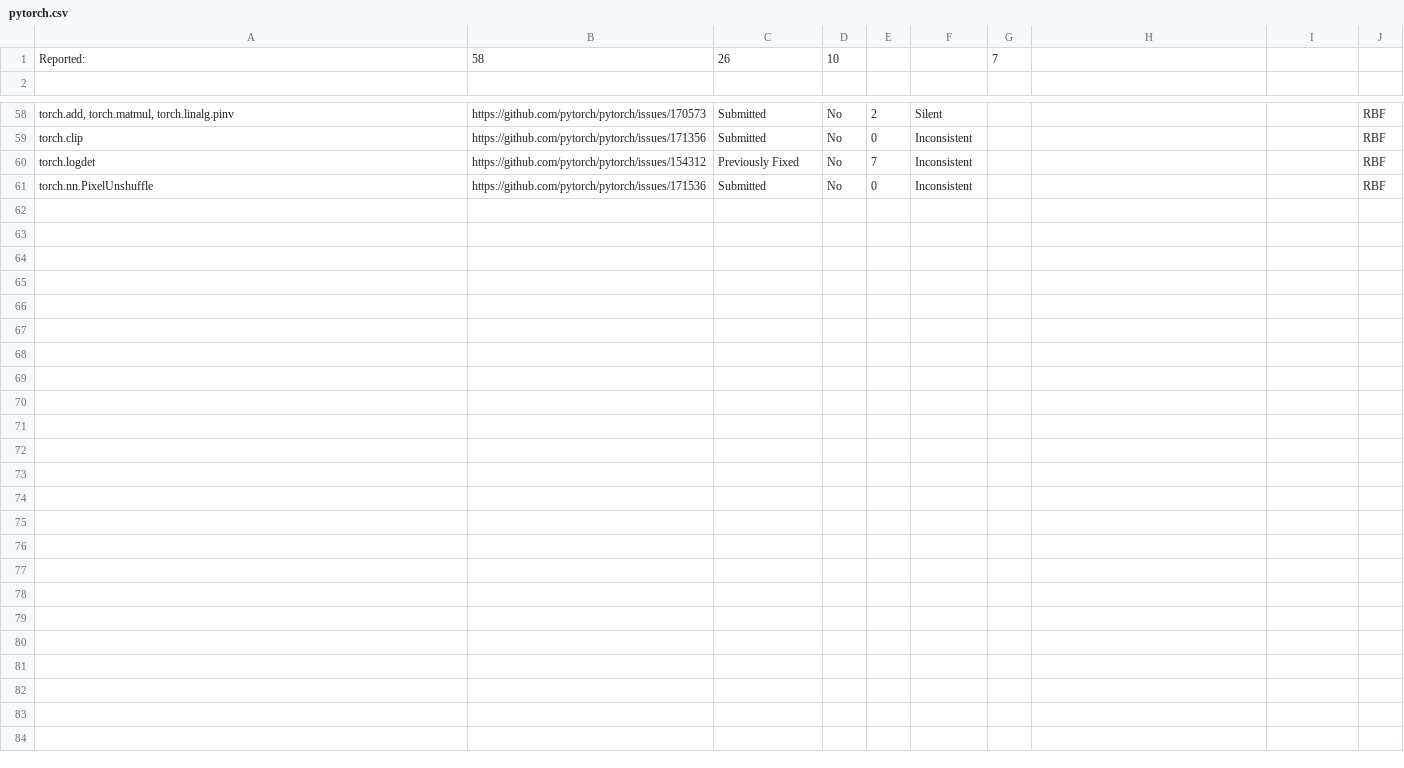
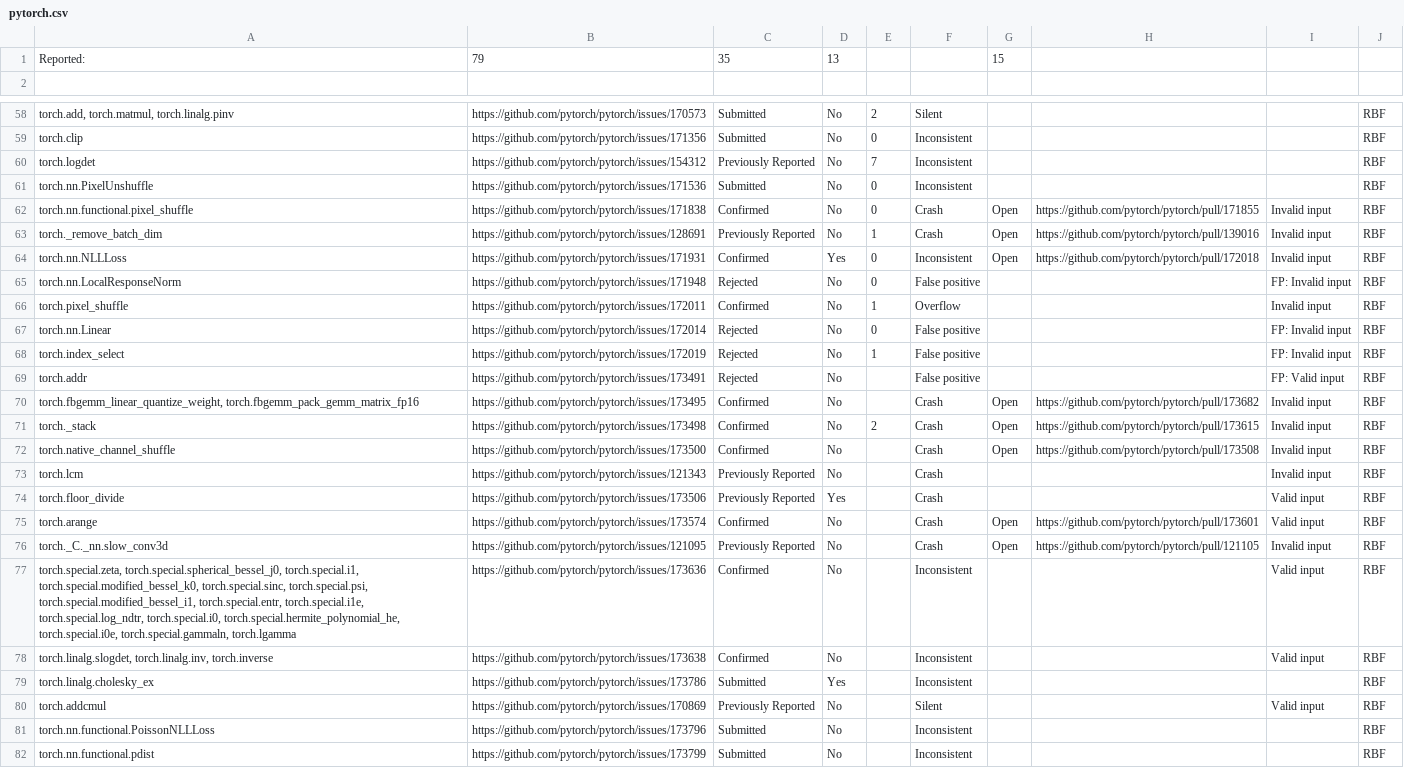
Before and after one commit to abidnazirisami/abidnazirisami.github.io, a CSV file: bugs/pytorch.csv, drawn as a sheet; only a part is shown, gaps mark what is left out; removed rows and columns are numbered as before the commit, all else as after; the diff covers the shown part only; the diff names each change by its address in the sheet, - before the commit and + after, or states it on an @@ line.

```diff
--- a/bugs/pytorch.csv
+++ b/bugs/pytorch.csv
-row 1: Reported: | 58 | 26 | 10 |  |  | 7
+row 1: Reported: | 79 | 35 | 13 |  |  | 15
-C60: Previously Fixed
+C60: Previously Reported
+row 62: torch.nn.functional.pixel_shuffle | https://github.com/pytorch/pytorch/issues/171838 | Confirmed | No | 0 | Crash | Open | https://github.com/pytorch/pytorch/pull/171855 | Invalid input | RBF
+row 63: torch._remove_batch_dim | https://github.com/pytorch/pytorch/issues/128691 | Previously Reported | No | 1 | Crash | Open | https://github.com/pytorch/pytorch/pull/139016 | Invalid input | RBF
+row 64: torch.nn.NLLLoss | https://github.com/pytorch/pytorch/issues/171931 | Confirmed | Yes | 0 | Inconsistent | Open | https://github.com/pytorch/pytorch/pull/172018 | Invalid input | RBF
+row 65: torch.nn.LocalResponseNorm | https://github.com/pytorch/pytorch/issues/171948 | Rejected | No | 0 | False positive |  |  | FP: Invalid input | RBF
+row 66: torch.pixel_shuffle | https://github.com/pytorch/pytorch/issues/172011 | Confirmed | No | 1 | Overflow |  |  | Invalid input | RBF
+row 67: torch.nn.Linear | https://github.com/pytorch/pytorch/issues/172014 | Rejected | No | 0 | False positive |  |  | FP: Invalid input | RBF
+row 68: torch.index_select | https://github.com/pytorch/pytorch/issues/172019 | Rejected | No | 1 | False positive |  |  | FP: Invalid input | RBF
+row 69: torch.addr | https://github.com/pytorch/pytorch/issues/173491 | Rejected | No |  | False positive |  |  | FP: Valid input | RBF
+row 70: torch.fbgemm_linear_quantize_weight, torch.fbgemm_pack_gemm_matrix_fp16 | https://github.com/pytorch/pytorch/issues/173495 | Confirmed | No |  | Crash | Open | https://github.com/pytorch/pytorch/pull/173682 | Invalid input | RBF
+row 71: torch._stack | https://github.com/pytorch/pytorch/issues/173498 | Confirmed | No | 2 | Crash | Open | https://github.com/pytorch/pytorch/pull/173615 | Invalid input | RBF
+row 72: torch.native_channel_shuffle | https://github.com/pytorch/pytorch/issues/173500 | Confirmed | No |  | Crash | Open | https://github.com/pytorch/pytorch/pull/173508 | Invalid input | RBF
+row 73: torch.lcm | https://github.com/pytorch/pytorch/issues/121343 | Previously Reported | No |  | Crash |  |  | Invalid input | RBF
+row 74: torch.floor_divide | https://github.com/pytorch/pytorch/issues/173506 | Previously Reported | Yes |  | Crash |  |  | Valid input | RBF
+row 75: torch.arange | https://github.com/pytorch/pytorch/issues/173574 | Confirmed | No |  | Crash | Open | https://github.com/pytorch/pytorch/pull/173601 | Valid input | RBF
+row 76: torch._C._nn.slow_conv3d | https://github.com/pytorch/pytorch/issues/121095 | Previously Reported | No |  | Crash | Open | https://github.com/pytorch/pytorch/pull/121105 | Invalid input | RBF
+row 77: torch.special.zeta, torch.special.spherical_bessel_j0, torch.special.i1, torch.special.modified_bessel_k0, torch.special.sinc, torch.special.psi, torch.special.modified_bessel_i1, torch.special.entr, torch.special.i1e, torch.special.log_ndtr, torch.special.i0, torch.special.hermite_polynomial_he, torch.special.i0e, torch.special.gammaln, torch.lgamma | https://github.com/pytorch/pytorch/issues/173636 | Confirmed | No |  | Inconsistent |  |  | Valid input | RBF
+row 78: torch.linalg.slogdet, torch.linalg.inv, torch.inverse | https://github.com/pytorch/pytorch/issues/173638 | Confirmed | No |  | Inconsistent |  |  | Valid input | RBF
+row 79: torch.linalg.cholesky_ex | https://github.com/pytorch/pytorch/issues/173786 | Submitted | Yes |  | Inconsistent |  |  |  | RBF
+row 80: torch.addcmul | https://github.com/pytorch/pytorch/issues/170869 | Previously Reported | No |  | Silent |  |  | Valid input | RBF
+row 81: torch.nn.functional.PoissonNLLLoss | https://github.com/pytorch/pytorch/issues/173796 | Submitted | No |  | Inconsistent |  |  |  | RBF
+row 82: torch.nn.functional.pdist | https://github.com/pytorch/pytorch/issues/173799 | Submitted | No |  | Inconsistent |  |  |  | RBF
```
Also changed, not shown: 4 edited cells elsewhere in this file, bugs/tensorflow.csv, 3 other files.
